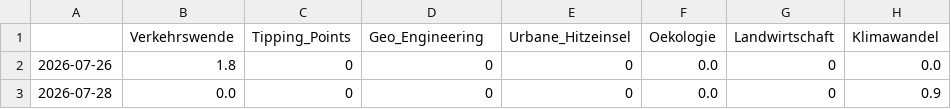
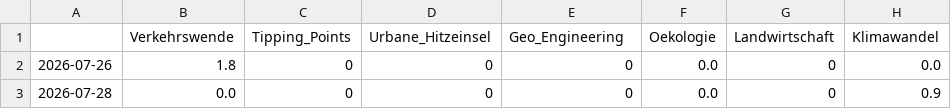
Before and after one commit to bennysch-news/mobilityIsComing, a CSV file: csv/topics_date.csv, drawn as a sheet; only a part is shown; the diff names each change by its address in the sheet, - before the commit and + after, or states it on an @@ line.

```diff
--- a/csv/topics_date.csv
+++ b/csv/topics_date.csv
-D1: Geo_Engineering
+D1: Urbane_Hitzeinsel
-E1: Urbane_Hitzeinsel
+E1: Geo_Engineering
```
Also changed, not shown: 4 other files.
